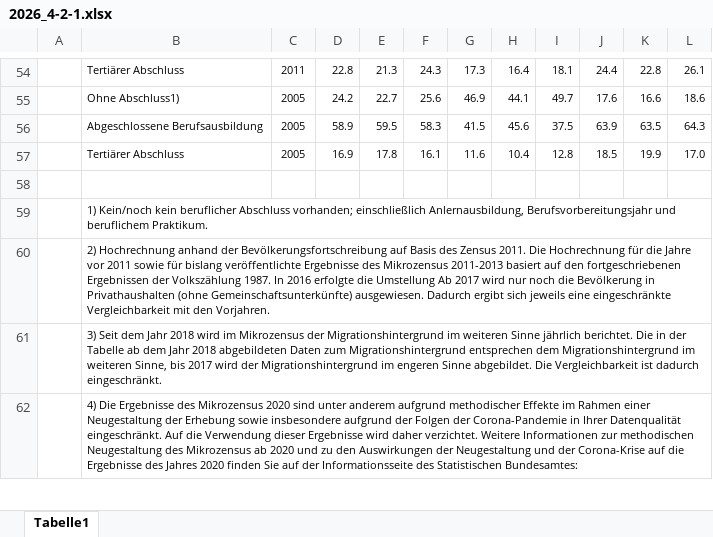
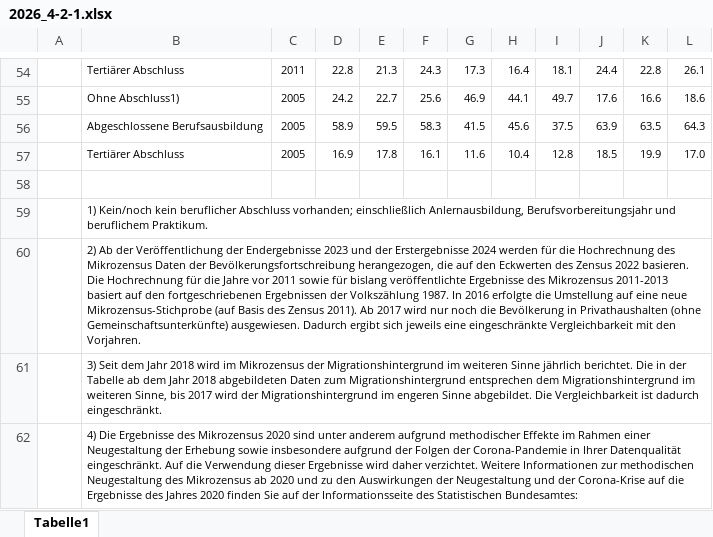
Before and after one commit to christoph-LSN/MT_Site, an Excel workbook: assets/excel/2026_4-2-1.xlsx, sheet Tabelle1, drawn as a sheet; only a part is shown, gaps mark what is left out; values as stored, in another font and other column widths than the file's, no borders; the diff names each change by its address in the sheet, - before the commit and + after, or states it on an @@ line.

Commit message:
FN Korrektur DL Tabelle

```diff
--- a/assets/excel/2026_4-2-1.xlsx (sheet Tabelle1)
+++ b/assets/excel/2026_4-2-1.xlsx (sheet Tabelle1)
-B60: 2) Hochrechnung anhand der Bevölkerungsfortschreibung auf Basis des Zensus 2011. Die Hochrechnung für die Jahre vor 2011 sowie für bislang veröffentlichte Ergebnisse des Mikrozensus 2011-2013 basiert auf den fortgeschriebenen Ergebnissen der Volkszählung 1987. In 2016 erfolgte die Umstellung Ab 2017…
+B60: 2) Ab der Veröffentlichung der Endergebnisse 2023 und der Erstergebnisse 2024 werden für die Hochrechnung des Mikrozensus Daten der Bevölkerungsfortschreibung herangezogen, die auf den Eckwerten des Zensus 2022 basieren. Die Hochrechnung für die Jahre vor 2011 sowie für bislang veröffentlichte Ergebnisse des Mikrozensus 2011-2013 basiert auf den fortgeschriebenen Ergebnissen der Volkszählung 1987. In 2016 erfolgte die Umstellung auf eine neue Mikrozensus-Stichprobe (auf Basis des Zensus 2011). Ab 2017…
```
